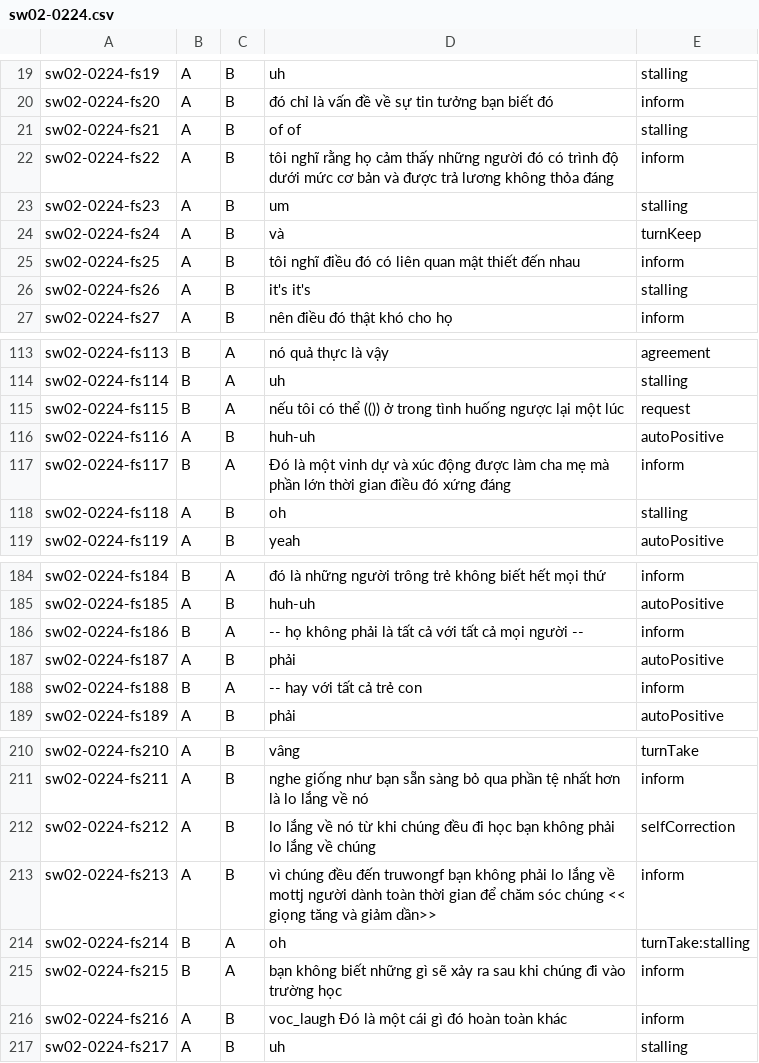
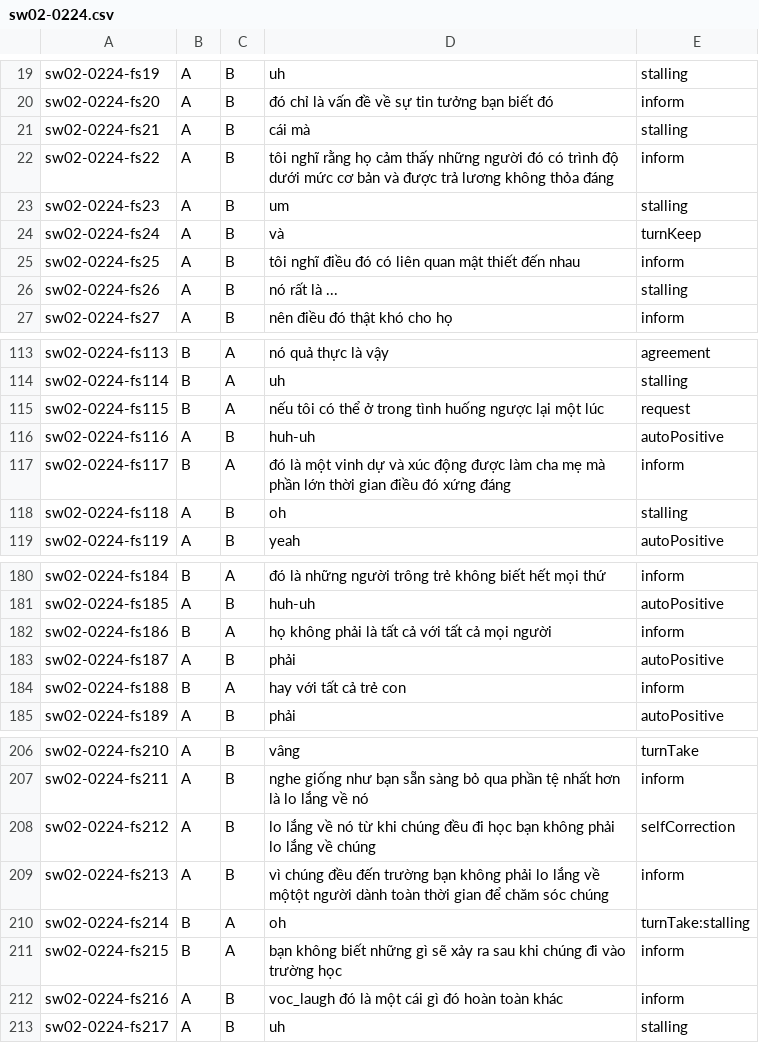
Before and after one commit to buihoang95/dialogue-act-project, a CSV file: src/data/sw02-0224.csv, drawn as a sheet; only a part is shown, gaps mark what is left out; the diff covers the shown part only.

```diff
--- a/src/data/sw02-0224.csv
+++ b/src/data/sw02-0224.csv
@@ -20,3 +20,3 @@ sw02-0224-fs19,A,B,uh,stalling
 sw02-0224-fs20,A,B,đó chỉ là vấn đề về sự tin tưởng bạn biết đó,inform
-sw02-0224-fs21,A,B,of of,stalling
+sw02-0224-fs21,A,B,cái mà,stalling
 sw02-0224-fs22,A,B,tôi nghĩ rằng họ cảm thấy những người đó có trình độ dưới mức cơ bản và được trả lương không thỏa đáng,inform
@@ -25,3 +25,3 @@ sw02-0224-fs24,A,B,và,turnKeep
 sw02-0224-fs25,A,B,tôi nghĩ điều đó có liên quan mật thiết đến nhau,inform
-sw02-0224-fs26,A,B,it's it's,stalling
+sw02-0224-fs26,A,B,nó rất là ...,stalling
 sw02-0224-fs27,A,B,nên điều đó thật khó cho họ,inform
@@ -114,5 +114,5 @@ sw02-0224-fs113,B,A,nó quả thực là vậy,agreement
 sw02-0224-fs114,B,A,uh,stalling
-sw02-0224-fs115,B,A,nếu tôi có thể (()) ở trong tình huống ngược lại một lúc,request
+sw02-0224-fs115,B,A,nếu tôi có thể ở trong tình huống ngược lại một lúc,request
 sw02-0224-fs116,A,B,huh-uh,autoPositive
-sw02-0224-fs117,B,A,Đó là một vinh dự và xúc động  được làm cha mẹ mà phần lớn thời gian điều đó xứng đáng,inform
+sw02-0224-fs117,B,A,đó là một vinh dự và xúc động  được làm cha mẹ mà phần lớn thời gian điều đó xứng đáng,inform
 sw02-0224-fs118,A,B,oh,stalling
@@ -185,5 +181,5 @@ sw02-0224-fs184,B,A,đó là những người trông trẻ không biết hết m
 sw02-0224-fs185,A,B,huh-uh,autoPositive
-sw02-0224-fs186,B,A,-- họ không phải là tất cả với tất cả mọi người --,inform
+sw02-0224-fs186,B,A,họ không phải là tất cả với tất cả mọi người,inform
 sw02-0224-fs187,A,B,phải,autoPositive
-sw02-0224-fs188,B,A,-- hay với tất cả trẻ con,inform
+sw02-0224-fs188,B,A,hay với tất cả trẻ con,inform
 sw02-0224-fs189,A,B,phải,autoPositive
@@ -212,6 +208,6 @@ sw02-0224-fs211,A,B,nghe giống như bạn sẵn sàng bỏ qua phần tệ nh
 sw02-0224-fs212,A,B,lo lắng về nó từ khi chúng đều đi học bạn không phải lo lắng về chúng,selfCorrection
-sw02-0224-fs213,A,B,vì chúng đều đến truwongf bạn không phải lo lắng về  mottj người dành toàn thời gian để chăm sóc chúng << giọng tăng và giảm dần>>,inform
+sw02-0224-fs213,A,B,vì chúng đều đến trường bạn không phải lo lắng về  mộtột người dành toàn thời gian để chăm sóc chúng,inform
 sw02-0224-fs214,B,A,oh,turnTake:stalling
 sw02-0224-fs215,B,A,bạn không biết những gì sẽ xảy ra sau khi chúng đi vào trường học,inform
-sw02-0224-fs216,A,B,voc_laugh Đó là một cái gì đó hoàn toàn khác,inform
+sw02-0224-fs216,A,B,voc_laugh đó là một cái gì đó hoàn toàn khác,inform
 sw02-0224-fs217,A,B,uh,stalling
```
Also changed, not shown: 5 removed rows and 16 edited cells elsewhere in this file, src/data/q1ec7.csv, src/data/sw00-0004.csv, 6 other files.
